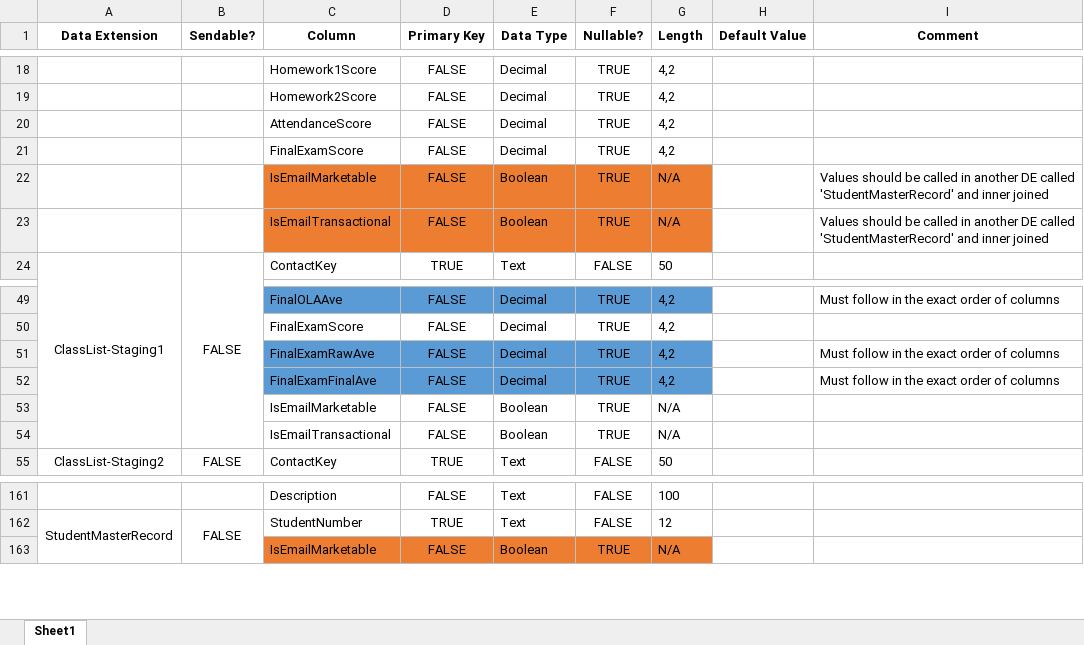
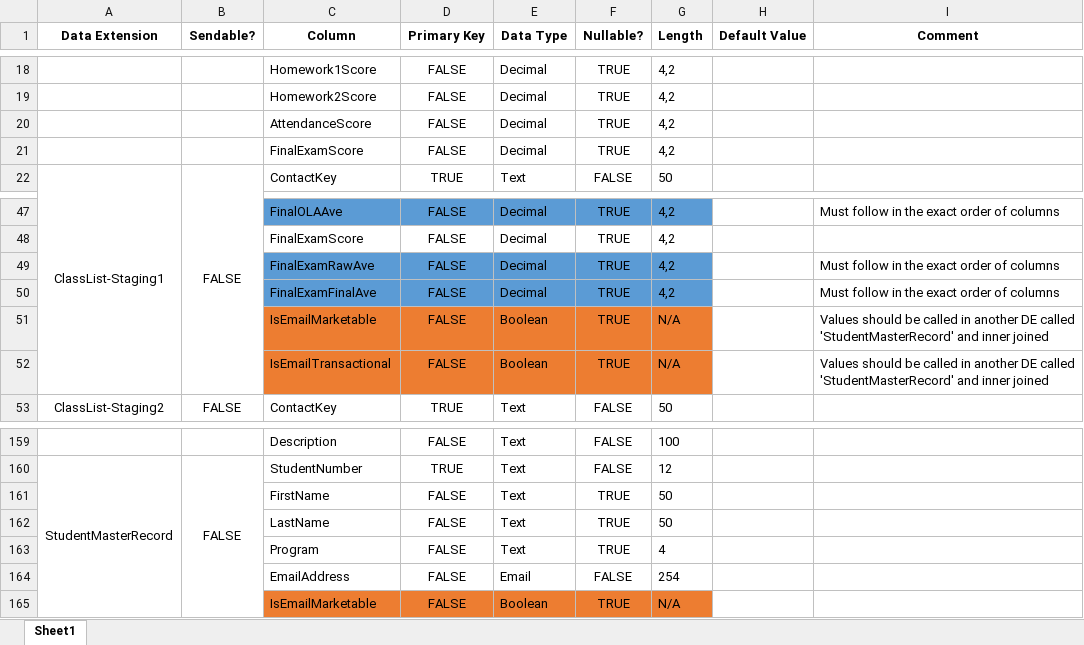
Before and after one commit to joshua-joson/juju_sfmc, an Excel workbook: SFMC_Training/DE_Docu.xlsx, sheet Sheet1, drawn as a sheet; only a part is shown, gaps mark what is left out; values as stored, in another font and other column widths than the file's, no borders; removed rows and columns are numbered as before the commit, all else as after; the diff names each change by its address in the sheet, - before the commit and + after, or states it on an @@ line.

Commit message:
revised StudentMaster DE

```diff
--- a/SFMC_Training/DE_Docu.xlsx (sheet Sheet1)
+++ b/SFMC_Training/DE_Docu.xlsx (sheet Sheet1)
-row 53:  |  | IsEmailMarketable | FALSE | Boolean | TRUE | N/A
-row 54:  |  | IsEmailTransactional | FALSE | Boolean | TRUE | N/A
@@ row 22 moved to row 51: IsEmailMarketable @@
@@ row 23 moved to row 52: IsEmailTransactional @@
+row 161:  |  | FirstName | FALSE | Text | TRUE | 50
+row 162:  |  | LastName | FALSE | Text | TRUE | 50
+row 163:  |  | Program | FALSE | Text | TRUE | 4
+row 164:  |  | EmailAddress | FALSE | Email | FALSE | 254
```
